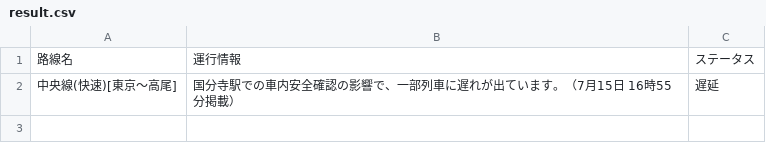
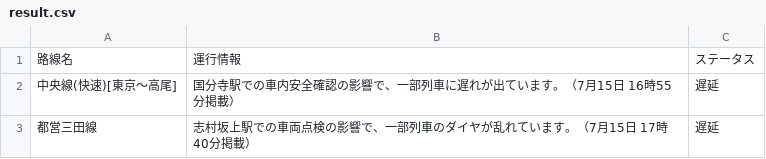
Before and after one commit to TakaoSenrioka/TrainViewHazama, a CSV file: public/result.csv, drawn as a sheet.

```diff
--- a/public/result.csv
+++ b/public/result.csv
@@ -2 +2,2 @@
 中央線(快速)[東京〜高尾],国分寺駅での車内安全確認の影響で、一部列車に遅れが出ています。（7月15日 16時55分掲載）,遅延
+都営三田線,志村坂上駅での車両点検の影響で、一部列車のダイヤが乱れています。（7月15日 17時40分掲載）,遅延
```
Also changed, not shown: 1 other file.
